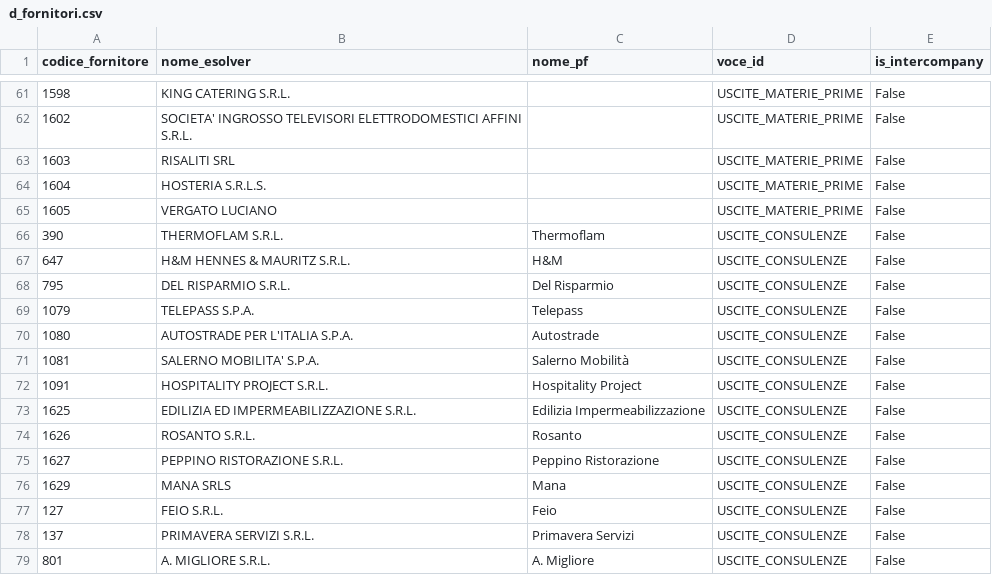
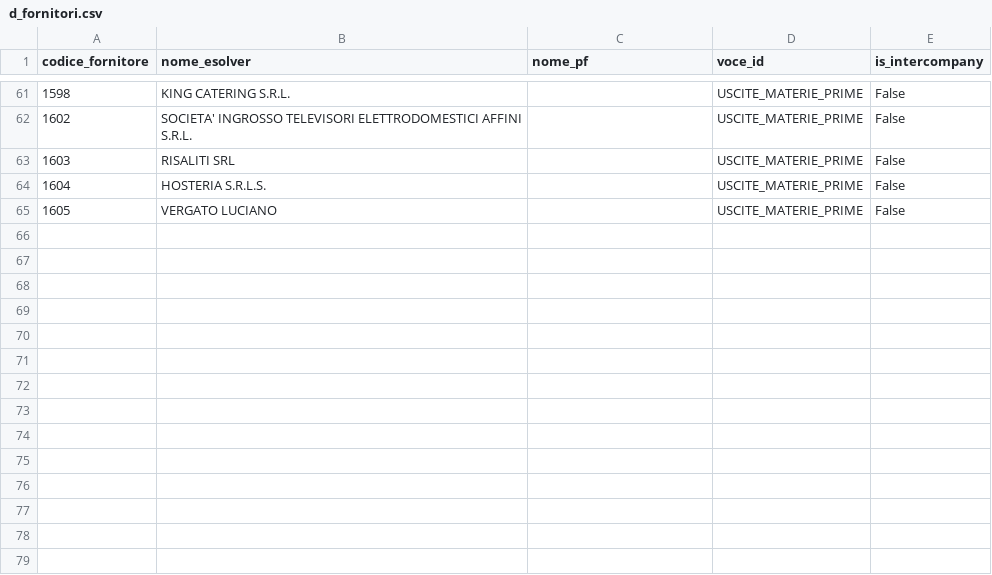
Before and after one commit to ste-hue/hotelops, a CSV file: core/bq/dimensioni/d_fornitori.csv, drawn as a sheet; only a part is shown, gaps mark what is left out; the diff names each change by its address in the sheet, - before the commit and + after, or states it on an @@ line.

```diff
--- a/core/bq/dimensioni/d_fornitori.csv
+++ b/core/bq/dimensioni/d_fornitori.csv
-row 66: 390 | THERMOFLAM S.R.L. | Thermoflam | USCITE_CONSULENZE | False
-row 67: 647 | H&M HENNES & MAURITZ S.R.L. | H&M | USCITE_CONSULENZE | False
-row 68: 795 | DEL RISPARMIO S.R.L. | Del Risparmio | USCITE_CONSULENZE | False
-row 69: 1079 | TELEPASS S.P.A. | Telepass | USCITE_CONSULENZE | False
-row 70: 1080 | AUTOSTRADE PER L'ITALIA S.P.A. | Autostrade | USCITE_CONSULENZE | False
-row 71: 1081 | SALERNO MOBILITA' S.P.A. | Salerno Mobilità | USCITE_CONSULENZE | False
-row 72: 1091 | HOSPITALITY PROJECT S.R.L. | Hospitality Project | USCITE_CONSULENZE | False
-row 73: 1625 | EDILIZIA ED IMPERMEABILIZZAZIONE S.R.L. | Edilizia Impermeabilizzazione | USCITE_CONSULENZE | False
-row 74: 1626 | ROSANTO S.R.L. | Rosanto | USCITE_CONSULENZE | False
-row 75: 1627 | PEPPINO RISTORAZIONE S.R.L. | Peppino Ristorazione | USCITE_CONSULENZE | False
-row 76: 1629 | MANA SRLS | Mana | USCITE_CONSULENZE | False
-row 77: 127 | FEIO S.R.L. | Feio | USCITE_CONSULENZE | False
-row 78: 137 | PRIMAVERA SERVIZI S.R.L. | Primavera Servizi | USCITE_CONSULENZE | False
-row 79: 801 | A. MIGLIORE S.R.L. | A. Migliore | USCITE_CONSULENZE | False
```
